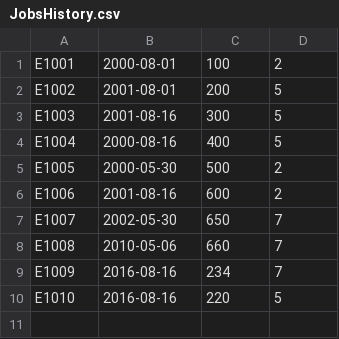
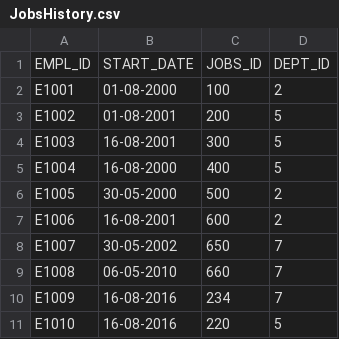
Before and after one commit to Immortal-Pi/IBMdatascience, a CSV file: Sql/datasets/JobsHistory.csv, drawn as a sheet.

```diff
--- a/Sql/datasets/JobsHistory.csv
+++ b/Sql/datasets/JobsHistory.csv
@@ -1,10 +1,11 @@
-E1001,2000-08-01,100,2
-E1002,2001-08-01,200,5
-E1003,2001-08-16,300,5
-E1004,2000-08-16,400,5
-E1005,2000-05-30,500,2
-E1006,2001-08-16,600,2
-E1007,2002-05-30,650,7
-E1008,2010-05-06,660,7
-E1009,2016-08-16,234,7
-E1010,2016-08-16,220,5
+EMPL_ID,START_DATE,JOBS_ID,DEPT_ID
+E1001,01-08-2000,100,2
+E1002,01-08-2001,200,5
+E1003,16-08-2001,300,5
+E1004,16-08-2000,400,5
+E1005,30-05-2000,500,2
+E1006,16-08-2001,600,2
+E1007,30-05-2002,650,7
+E1008,06-05-2010,660,7
+E1009,16-08-2016,234,7
+E1010,16-08-2016,220,5
```
Also changed, not shown: Sql/datasets/Employees.csv, Sql/datasets/Jobs.csv, 3 other files.
